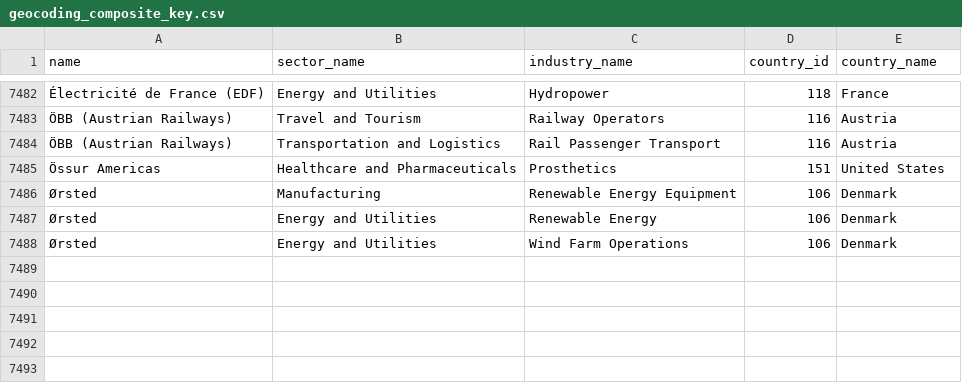
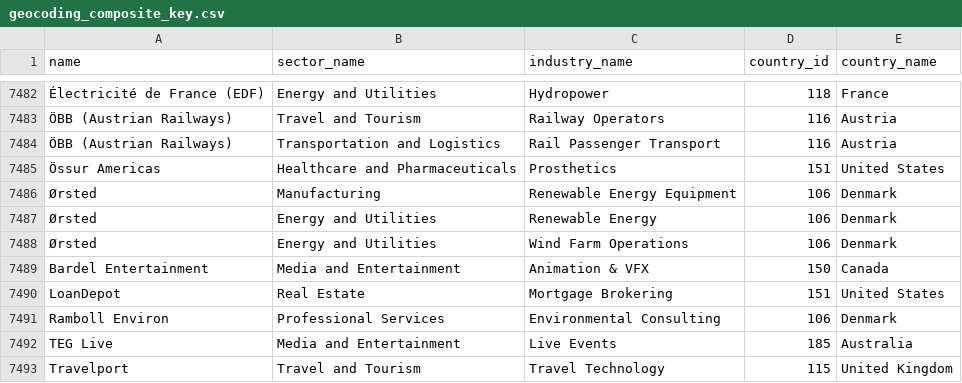
Before and after one commit to Botram7/Comcubes-GBD, a CSV file: server/data/geocoding_composite_key.csv, drawn as a sheet; only a part is shown, gaps mark what is left out; the diff names each change by its address in the sheet, - before the commit and + after, or states it on an @@ line.

```diff
--- a/server/data/geocoding_composite_key.csv
+++ b/server/data/geocoding_composite_key.csv
+row 7489: Bardel Entertainment | Media and Entertainment | Animation & VFX | 150 | Canada
+row 7490: LoanDepot | Real Estate | Mortgage Brokering | 151 | United States
+row 7491: Ramboll Environ | Professional Services | Environmental Consulting | 106 | Denmark
+row 7492: TEG Live | Media and Entertainment | Live Events | 185 | Australia
+row 7493: Travelport | Travel and Tourism | Travel Technology | 115 | United Kingdom
```
Also changed, not shown: 1 other file.
